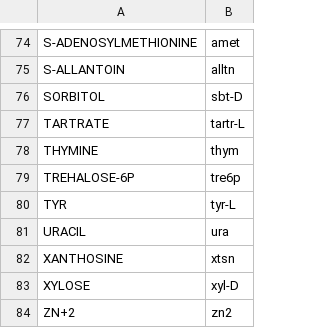
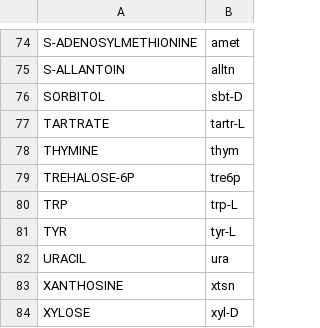
Before and after one commit to CovertLab/WholeCellEcoliRelease, a CSV file: data/intermediate/Ecocyc_to_Feist.csv, drawn as a sheet; only a part is shown, gaps mark what is left out; the shorter side is filled out with more unchanged rows.

Commit message:
Added TRP

```diff
--- a/data/intermediate/Ecocyc_to_Feist.csv
+++ b/data/intermediate/Ecocyc_to_Feist.csv
@@ -79,2 +79,3 @@
 "TREHALOSE-6P"	"tre6p"
+"TRP"	"trp-L"
 "TYR"	"tyr-L"
```
